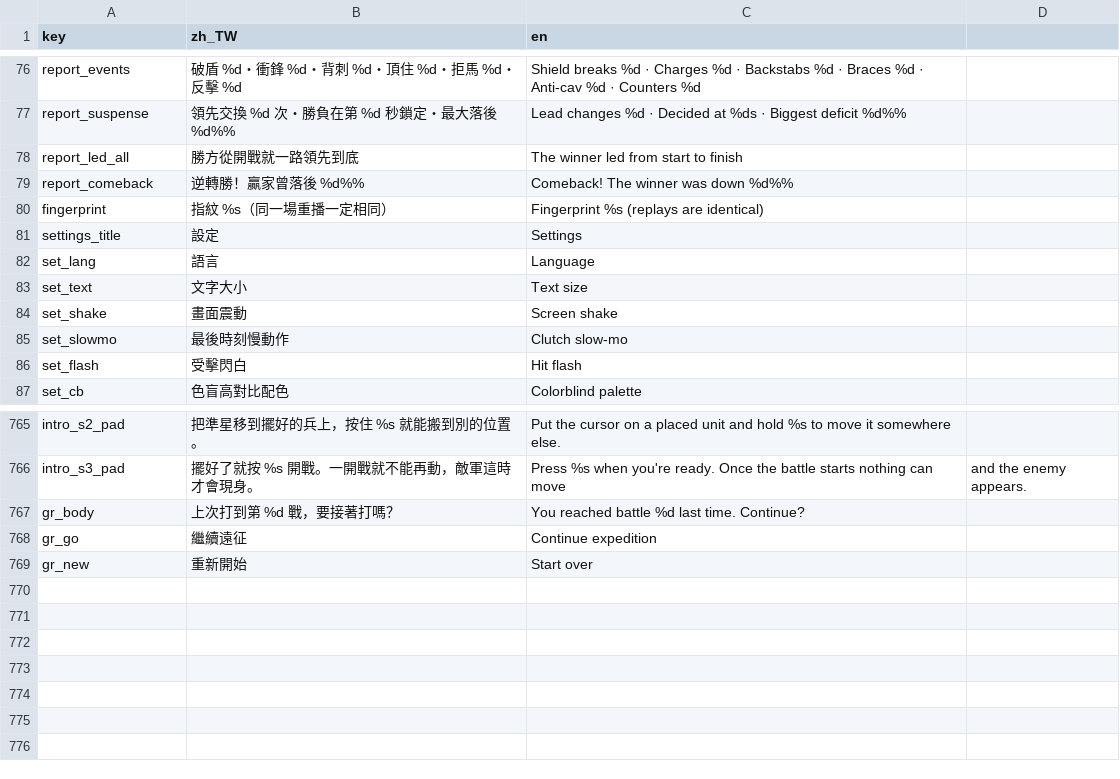
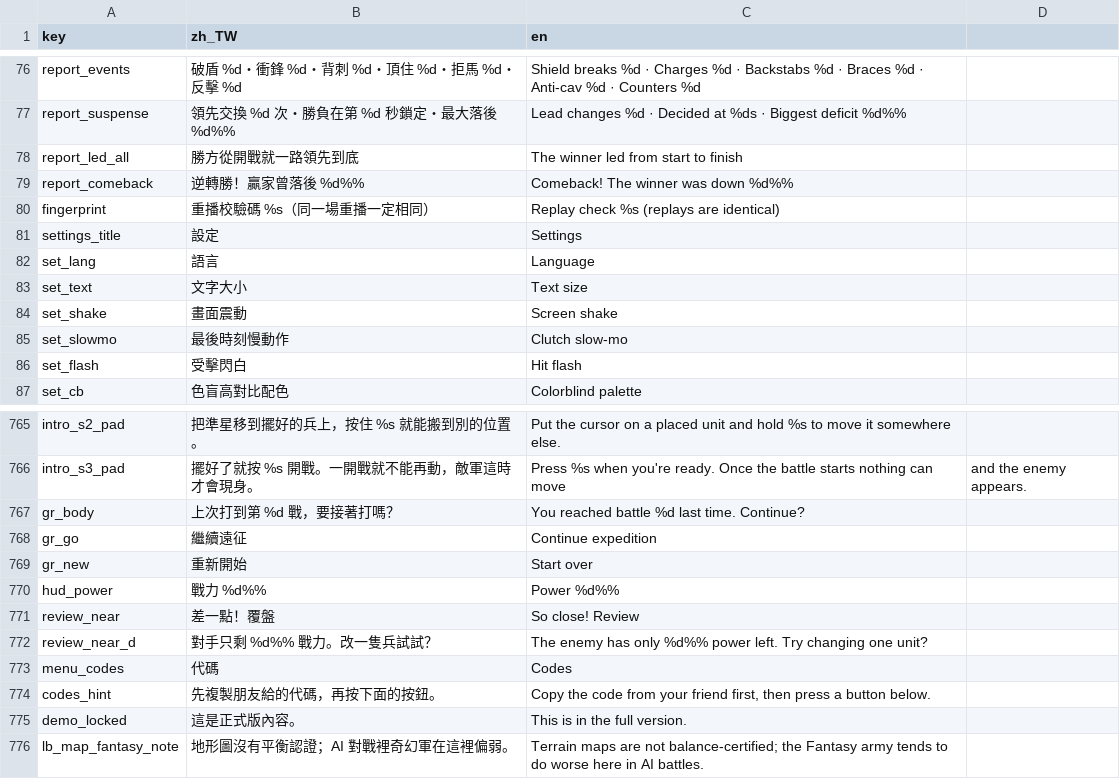
Before and after one commit to timmyweistudy-design/no-take-backs, a CSV file: game/data/strings.csv, drawn as a sheet; only a part is shown, gaps mark what is left out.

```diff
--- a/game/data/strings.csv
+++ b/game/data/strings.csv
@@ -79,3 +79,3 @@ report_led_all,勝方從開戰就一路領先到底,The winner led from start to
 report_comeback,逆轉勝！贏家曾落後 %d%%,Comeback! The winner was down %d%%
-fingerprint,指紋 %s（同一場重播一定相同）,Fingerprint %s (replays are identical)
+fingerprint,重播校驗碼 %s（同一場重播一定相同）,Replay check %s (replays are identical)
 settings_title,設定,Settings
@@ -770 +770,8 @@ gr_go,繼續遠征,Continue expedition
 gr_new,重新開始,Start over
+hud_power,戰力 %d%%,Power %d%%
+review_near,差一點！覆盤,So close! Review
+review_near_d,對手只剩 %d%% 戰力。改一隻兵試試？,The enemy has only %d%% power left. Try changing one unit?
+menu_codes,代碼,Codes
+codes_hint,先複製朋友給的代碼，再按下面的按鈕。,"Copy the code from your friend first, then press a button below."
+demo_locked,這是正式版內容。,This is in the full version.
+lb_map_fantasy_note,地形圖沒有平衡認證；AI 對戰裡奇幻軍在這裡偏弱。,Terrain maps are not balance-certified; the Fantasy army tends to do worse here in AI battles.
```
Also changed, not shown: 26 other files.
